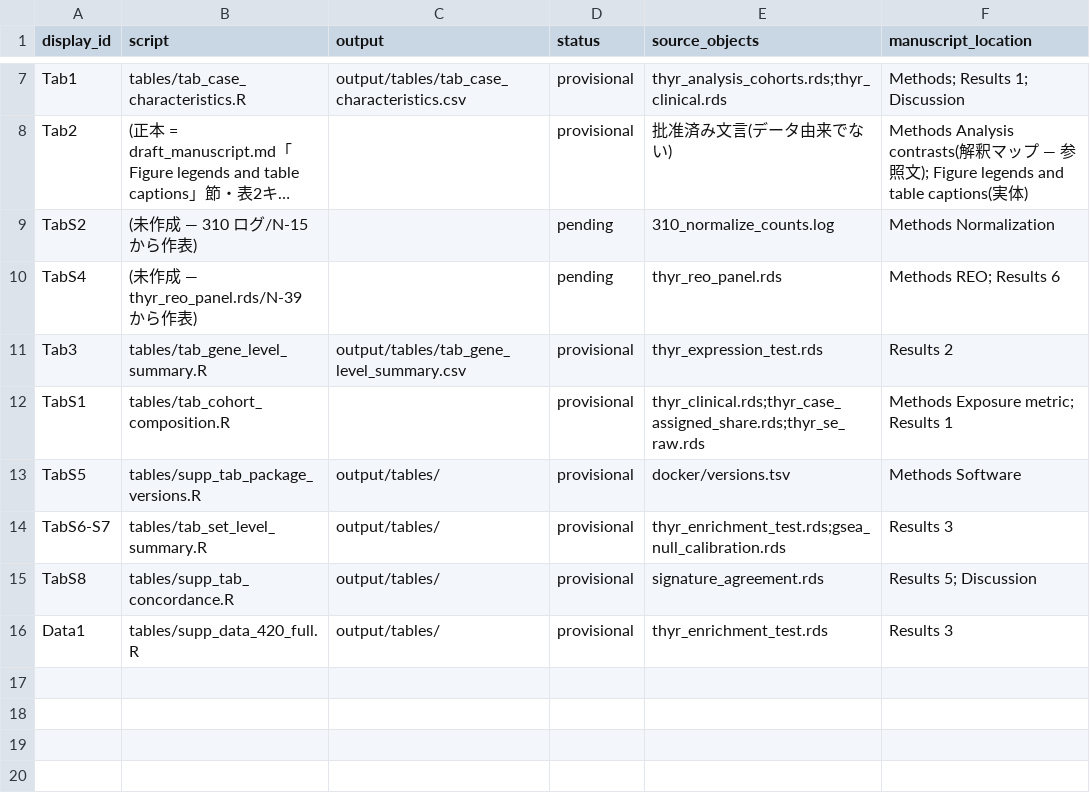
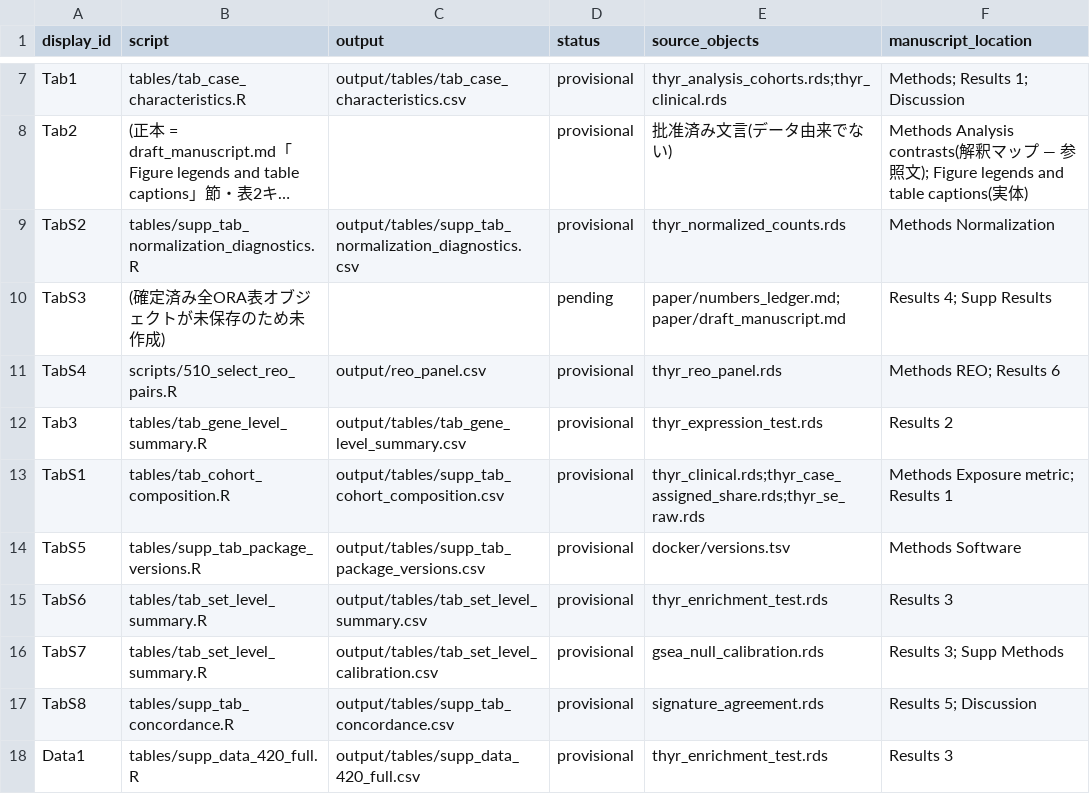
Before and after one commit to ktrh61/rstudio-docker, a CSV file: figures/manifest.csv, drawn as a sheet; only a part is shown, gaps mark what is left out; long unchanged cells end in …; addresses are those after the commit; the diff names each change by its address in the sheet, - before the commit and + after, or states it on an @@ line.

```diff
--- a/figures/manifest.csv
+++ b/figures/manifest.csv
-B9 (script): (未作成 — 310 ログ/N-15 から作表)
+B9 (script): tables/supp_tab_normalization_diagnostics.R
-C9 (output): (empty)
+C9 (output): output/tables/supp_tab_normalization_diagnostics.csv
-D9 (status): pending
+D9 (status): provisional
-E9 (source_objects): 310_normalize_counts.log
+E9 (source_objects): thyr_normalized_counts.rds
+row 10: TabS3 | (確定済み全ORA表オブジェクトが未保存のため未作成) |  | pending | paper/numbers_ledger.md;paper/draft_manuscript.md | Results 4; Supp Results
-B11 (script): (未作成 — thyr_reo_panel.rds/N-39 から作表)
+B11 (script): scripts/510_select_reo_pairs.R
-C11 (output): (empty)
+C11 (output): output/reo_panel.csv
-D11 (status): pending
+D11 (status): provisional
-C13 (output): (empty)
+C13 (output): output/tables/supp_tab_cohort_composition.csv
-C14 (output): output/tables/
+C14 (output): output/tables/supp_tab_package_versions.csv
-A15 (display_id): TabS6-S7
+A15 (display_id): TabS6
-C15 (output): output/tables/
+C15 (output): output/tables/tab_set_level_summary.csv
-E15 (source_objects): thyr_enrichment_test.rds;gsea_null_calibration.rds
+E15 (source_objects): thyr_enrichment_test.rds
+row 16: TabS7 | tables/tab_set_level_summary.R | output/tables/tab_set_level_calibration.csv | provisional | gsea_null_calibration.rds | Results 3; Supp Methods
-C17 (output): output/tables/
+C17 (output): output/tables/supp_tab_concordance.csv
-C18 (output): output/tables/
+C18 (output): output/tables/supp_data_420_full.csv
```
Also changed, not shown: 18 other files.
